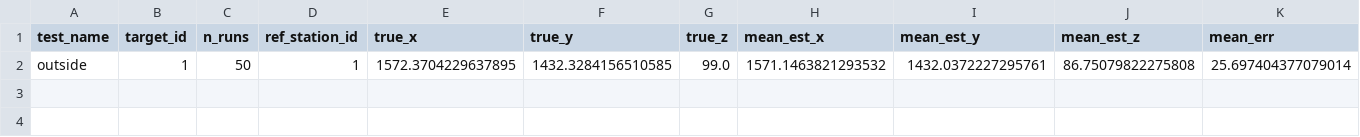
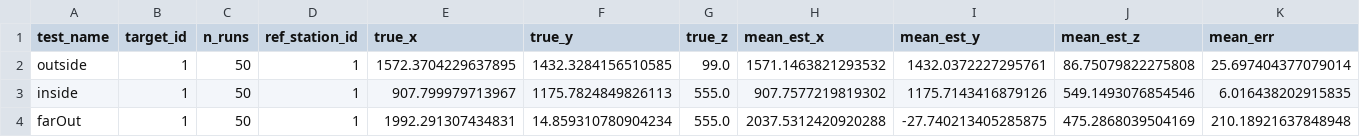
Before and after one commit to 248217/multilateration_app, a CSV file: stats.csv, drawn as a sheet; only a part is shown; rows hold the shown columns only; the diff names each change by its address in the sheet, - before the commit and + after, or states it on an @@ line.

Commit message:
Changed the dialog option for getting stats and rearanging buttons.

```diff
--- a/stats.csv
+++ b/stats.csv
+row 3: inside | 1 | 50 | 1 | 907.799979713967 | 1175.7824849826113 | 555.0 | 907.7577219819302 | 1175.7143416879126 | 549.1493076854546 | 6.016438202915835
+row 4: farOut | 1 | 50 | 1 | 1992.291307434831 | 14.859310780904234 | 555.0 | 2037.5312420920288 | -27.740213405285875 | 475.2868039504169 | 210.18921637848948
```
Also changed, not shown: 4 other files.
